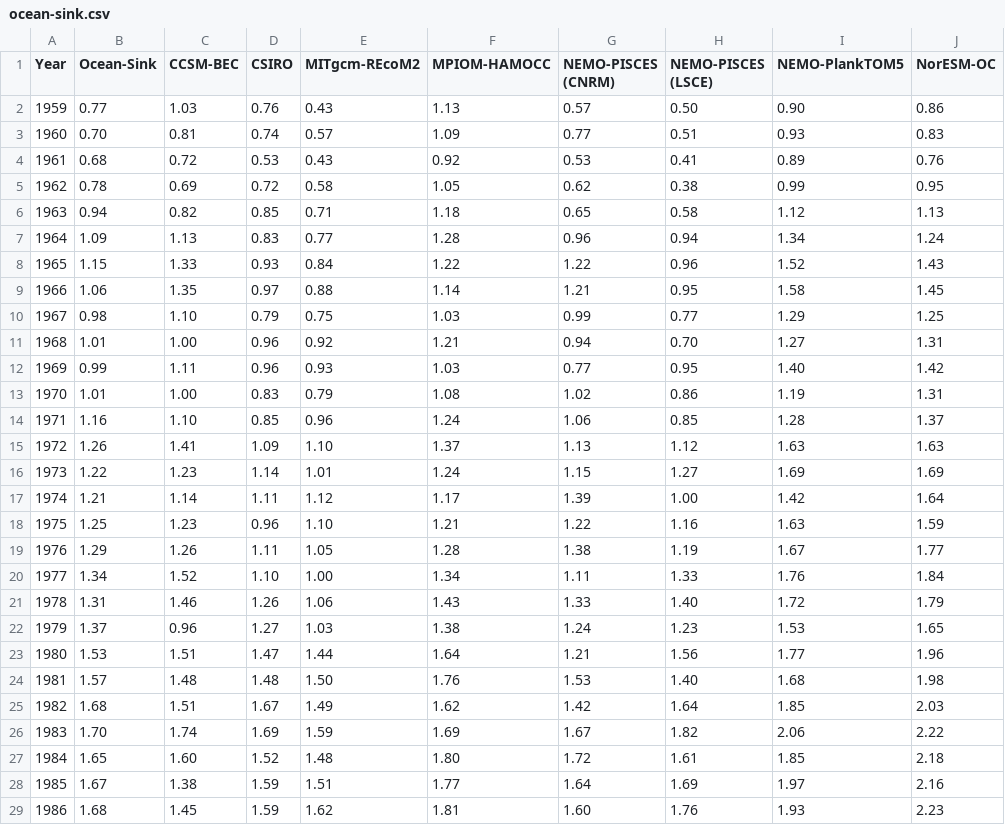
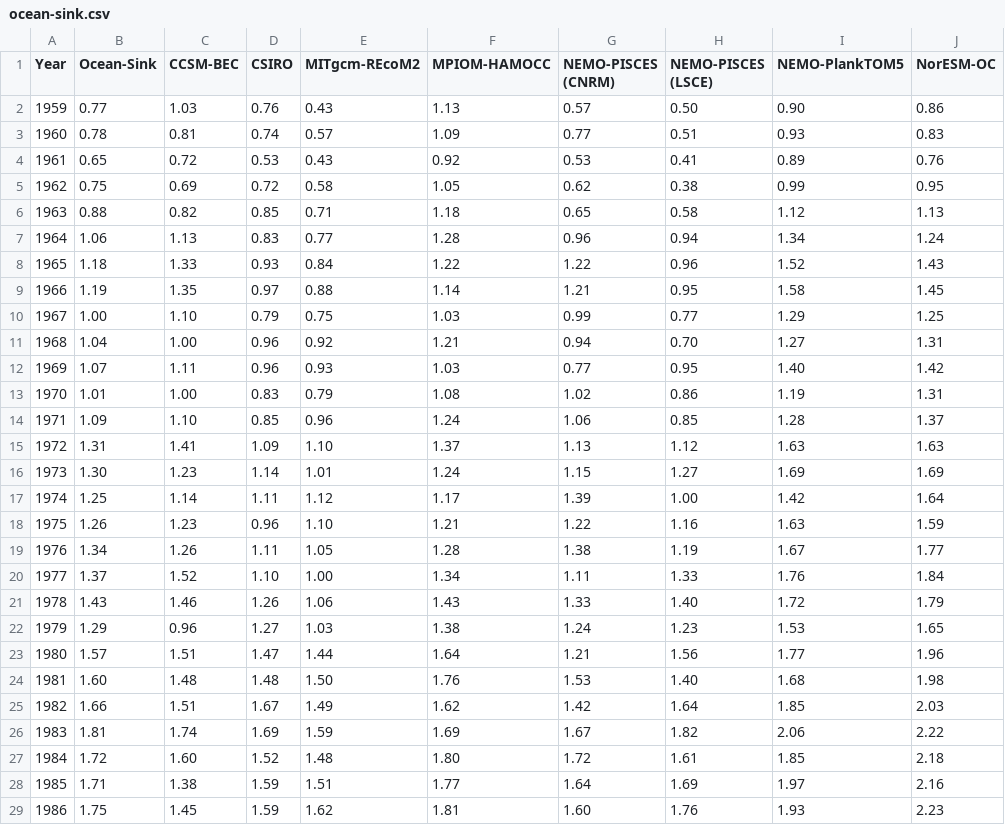
Before and after one commit to openclimatedata/global-carbon-budget, a CSV file: data/ocean-sink.csv, drawn as a sheet; only a part is shown; the diff covers the shown part only; the diff names each change by its address in the sheet, - before the commit and + after, or states it on an @@ line.

Commit message:
Fix Ocean Sink mean calculation
The original Excel file was missing a colum in the
formula definition. (Closes #3)

```diff
--- a/data/ocean-sink.csv
+++ b/data/ocean-sink.csv
-B3 (Ocean-Sink): 0.70
+B3 (Ocean-Sink): 0.78
-B4 (Ocean-Sink): 0.68
+B4 (Ocean-Sink): 0.65
-B5 (Ocean-Sink): 0.78
+B5 (Ocean-Sink): 0.75
-B6 (Ocean-Sink): 0.94
+B6 (Ocean-Sink): 0.88
-B7 (Ocean-Sink): 1.09
+B7 (Ocean-Sink): 1.06
-B8 (Ocean-Sink): 1.15
+B8 (Ocean-Sink): 1.18
-B9 (Ocean-Sink): 1.06
+B9 (Ocean-Sink): 1.19
-B10 (Ocean-Sink): 0.98
+B10 (Ocean-Sink): 1.00
-B11 (Ocean-Sink): 1.01
+B11 (Ocean-Sink): 1.04
-B12 (Ocean-Sink): 0.99
+B12 (Ocean-Sink): 1.07
-B14 (Ocean-Sink): 1.16
+B14 (Ocean-Sink): 1.09
-B15 (Ocean-Sink): 1.26
+B15 (Ocean-Sink): 1.31
-B16 (Ocean-Sink): 1.22
+B16 (Ocean-Sink): 1.30
-B17 (Ocean-Sink): 1.21
+B17 (Ocean-Sink): 1.25
-B18 (Ocean-Sink): 1.25
+B18 (Ocean-Sink): 1.26
-B19 (Ocean-Sink): 1.29
+B19 (Ocean-Sink): 1.34
-B20 (Ocean-Sink): 1.34
+B20 (Ocean-Sink): 1.37
-B21 (Ocean-Sink): 1.31
+B21 (Ocean-Sink): 1.43
-B22 (Ocean-Sink): 1.37
+B22 (Ocean-Sink): 1.29
-B23 (Ocean-Sink): 1.53
+B23 (Ocean-Sink): 1.57
-B24 (Ocean-Sink): 1.57
+B24 (Ocean-Sink): 1.60
-B25 (Ocean-Sink): 1.68
+B25 (Ocean-Sink): 1.66
-B26 (Ocean-Sink): 1.70
+B26 (Ocean-Sink): 1.81
-B27 (Ocean-Sink): 1.65
+B27 (Ocean-Sink): 1.72
-B28 (Ocean-Sink): 1.67
+B28 (Ocean-Sink): 1.71
-B29 (Ocean-Sink): 1.68
+B29 (Ocean-Sink): 1.75
```
Also changed, not shown: 30 edited cells elsewhere in this file, 1 other file.
